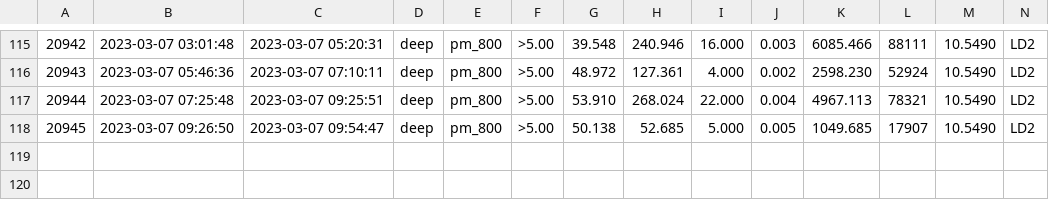
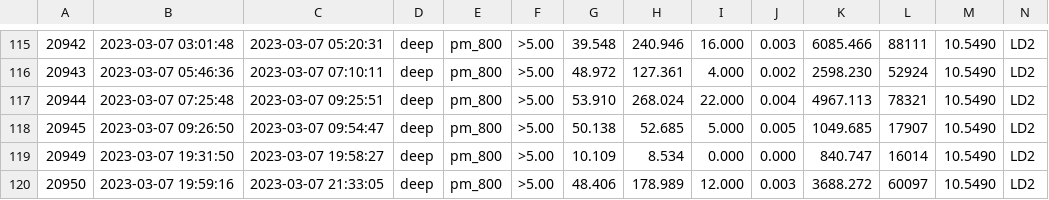
Before and after one commit to Yero1990/cyero.github.io, a CSV file: deuteron_2023/deut-2023_runlist.csv, drawn as a sheet; only a part is shown, gaps mark what is left out; rows hold the shown columns only; the diff names each change by its address in the sheet, - before the commit and + after, or states it on an @@ line.

Commit message:
updated runlist

```diff
--- a/deuteron_2023/deut-2023_runlist.csv
+++ b/deuteron_2023/deut-2023_runlist.csv
+row 119: 20949 | 2023-03-07 19:31:50 | 2023-03-07 19:58:27 | deep | pm_800 | >5.00 | 10.109 | 8.534 | 0.000 | 0.000 | 840.747 | 16014 | 10.5490 | LD2
+row 120: 20950 | 2023-03-07 19:59:16 | 2023-03-07 21:33:05 | deep | pm_800 | >5.00 | 48.406 | 178.989 | 12.000 | 0.003 | 3688.272 | 60097 | 10.5490 | LD2
```
Also changed, not shown: 1 other file.
